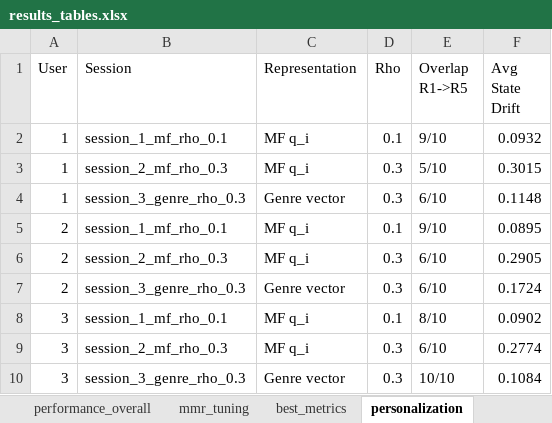
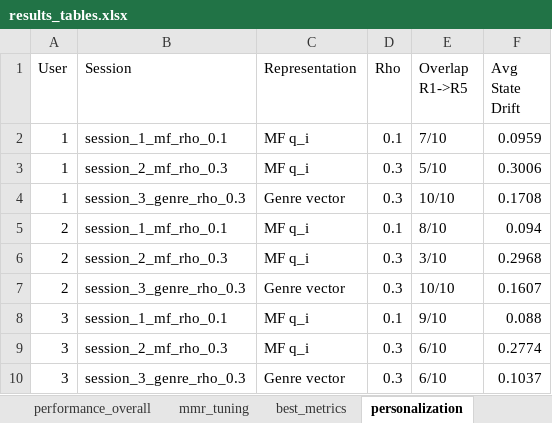
Before and after one commit to Lunikkun/AIE-Assignment1, an Excel workbook: results/results_tables.xlsx, sheet personalization, drawn as a sheet; values as stored, in another font and other column widths than the file's, no borders; the diff names each change by its address in the sheet, - before the commit and + after, or states it on an @@ line.

```diff
--- a/results/results_tables.xlsx (sheet personalization)
+++ b/results/results_tables.xlsx (sheet personalization)
-E2 (Overlap R1->R5): 9/10
+E2 (Overlap R1->R5): 7/10
-F2 (Avg State Drift): 0.0932
+F2 (Avg State Drift): 0.0959
-F3 (Avg State Drift): 0.3015
+F3 (Avg State Drift): 0.3006
-E4 (Overlap R1->R5): 6/10
+E4 (Overlap R1->R5): 10/10
-F4 (Avg State Drift): 0.1148
+F4 (Avg State Drift): 0.1708
-E5 (Overlap R1->R5): 9/10
+E5 (Overlap R1->R5): 8/10
-F5 (Avg State Drift): 0.0895
+F5 (Avg State Drift): 0.094
-E6 (Overlap R1->R5): 6/10
+E6 (Overlap R1->R5): 3/10
-F6 (Avg State Drift): 0.2905
+F6 (Avg State Drift): 0.2968
-E7 (Overlap R1->R5): 6/10
+E7 (Overlap R1->R5): 10/10
-F7 (Avg State Drift): 0.1724
+F7 (Avg State Drift): 0.1607
-E8 (Overlap R1->R5): 8/10
+E8 (Overlap R1->R5): 9/10
-F8 (Avg State Drift): 0.0902
+F8 (Avg State Drift): 0.088
-E10 (Overlap R1->R5): 10/10
+E10 (Overlap R1->R5): 6/10
-F10 (Avg State Drift): 0.1084
+F10 (Avg State Drift): 0.1037
```
Also changed, not shown: sheet performance_overall, sheet mmr_tuning, sheet best_metrics, 35 other files.
